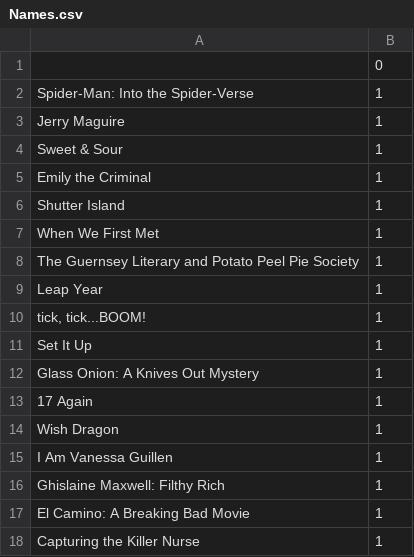
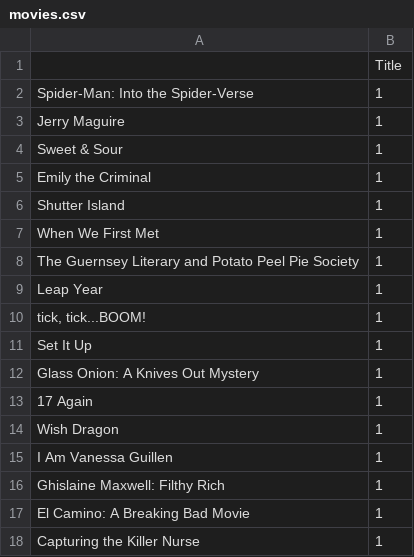
Before and after one commit to onwsq/CSDS-395-Senior-Capstone, a CSV file: movies.csv (was Names.csv), drawn as a sheet.

```diff
--- a/Names.csv
+++ b/movies.csv
@@ -1,2 +1,2 @@
-,0
+,Title
 Spider-Man: Into the Spider-Verse,1
```
Also changed, not shown: 2 other files.
